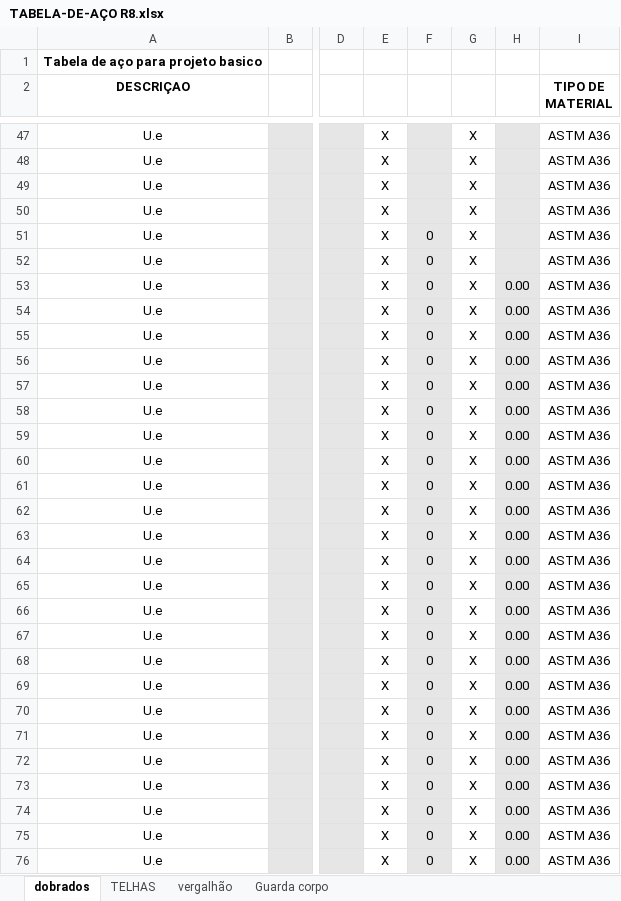
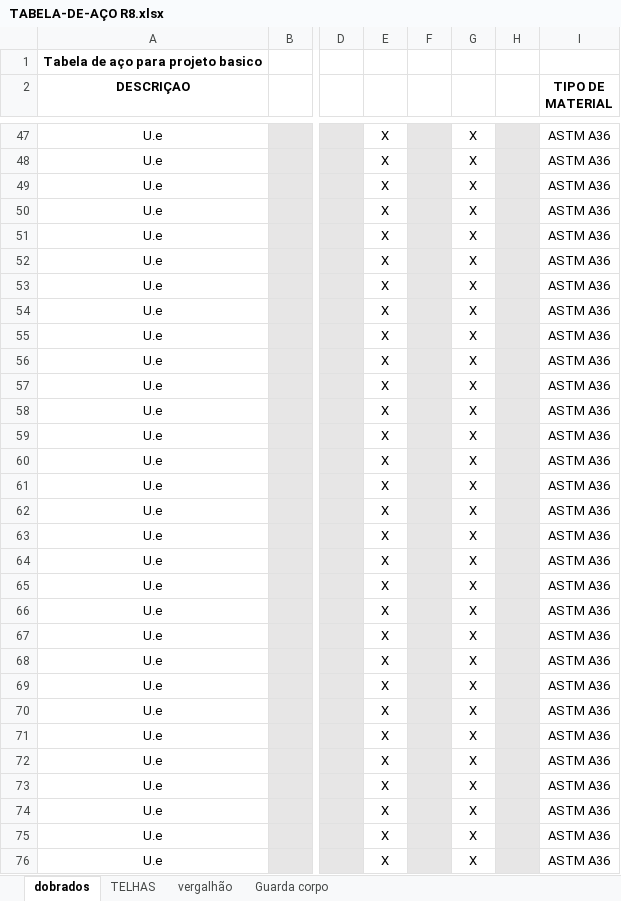
Before and after one commit to zuckalez0-oss/Analisador_Lista_Material, an Excel workbook: Testes_backups/TABELA-DE-AÇO R8.xlsx, sheet dobrados, drawn as a sheet; only a part is shown, gaps mark what is left out; values as stored, in another font and other column widths than the file's, no borders; the diff covers the shown part only; the diff names each change by its address in the sheet, - before the commit and + after, or states it on an @@ line.

```diff
--- a/Testes_backups/TABELA-DE-AÇO R8.xlsx (sheet dobrados)
+++ b/Testes_backups/TABELA-DE-AÇO R8.xlsx (sheet dobrados)
-F51:F76: 0
+F51:F76: (empty)
-H53:H76: 0.00
+H53:H76: (empty)
```
Also changed, not shown: 189 edited cells and cell formats elsewhere in this sheet, TABELA-DE-AÇO R8.xlsx, 1 other file.
